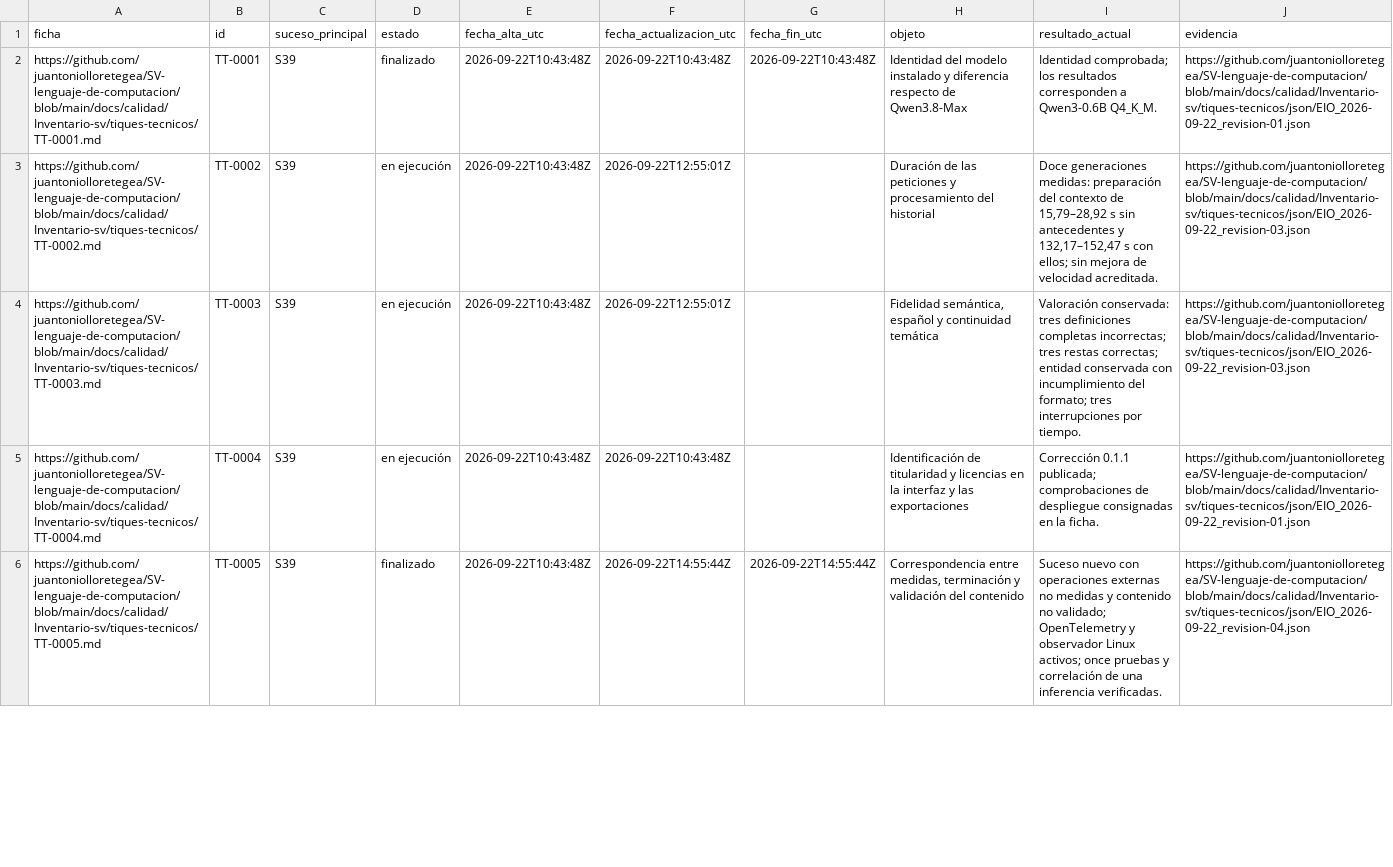
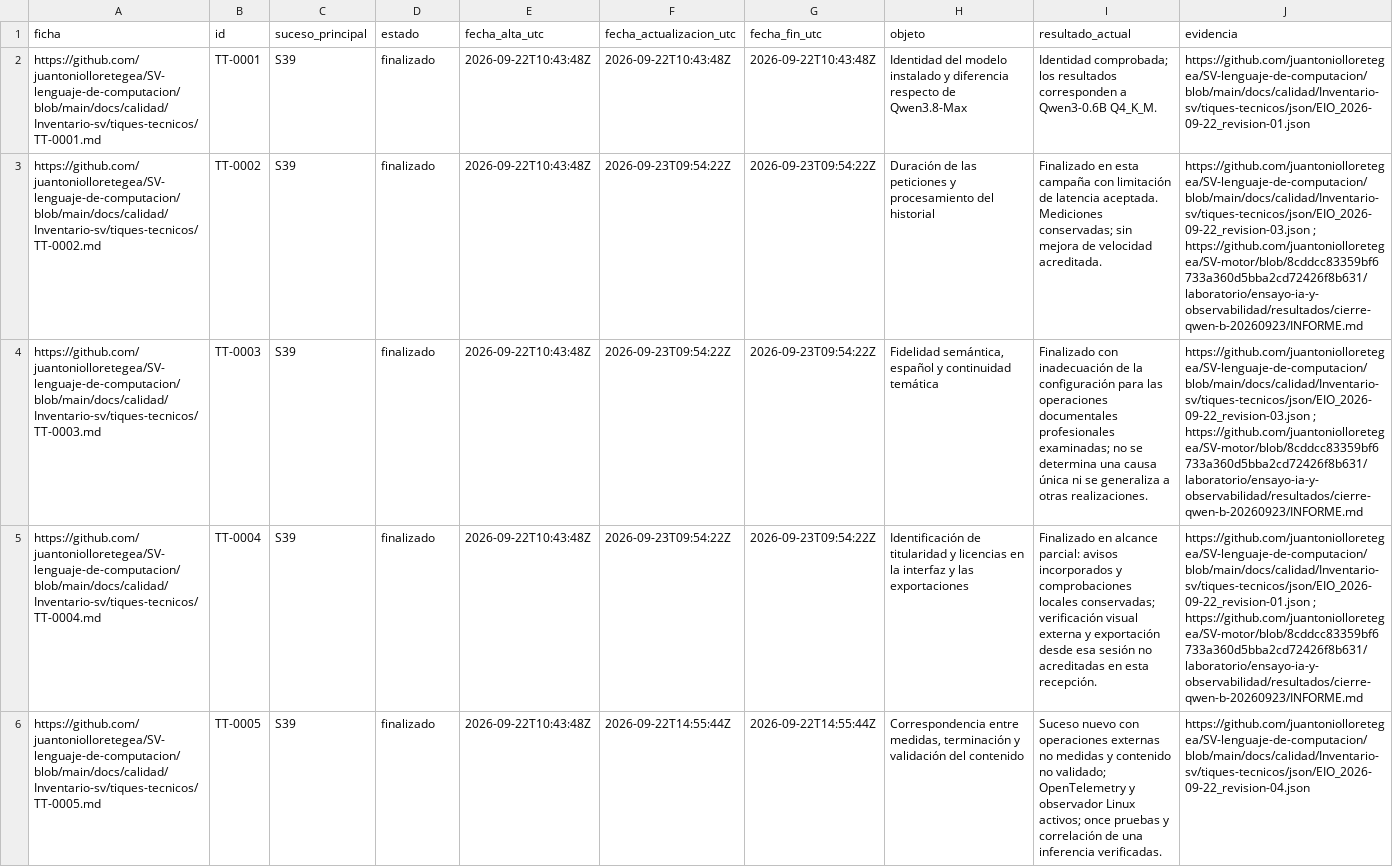
Before and after one commit to juantoniolloretegea/SV-lenguaje-de-computacion, a CSV file: docs/calidad/Inventario-sv/tiques-tecnicos/TIQUES_TECNICOS.csv, drawn as a sheet; only a part is shown; the diff covers the shown part only; the diff names each change by its address in the sheet, - before the commit and + after, or states it on an @@ line.

Commit message:
Concilia la recepción de correcciones y el cierre parcial de Qwen B en S39 y tiques

```diff
--- a/docs/calidad/Inventario-sv/tiques-tecnicos/TIQUES_TECNICOS.csv
+++ b/docs/calidad/Inventario-sv/tiques-tecnicos/TIQUES_TECNICOS.csv
-D3:D5 (estado): en ejecución
+D3:D5 (estado): finalizado
-F3:F4 (fecha_actualizacion_utc): 2026-09-22T12:55:01Z
+F3:F4 (fecha_actualizacion_utc): 2026-09-23T09:54:22Z
-G3:G5 (fecha_fin_utc): (empty)
+G3:G5 (fecha_fin_utc): 2026-09-23T09:54:22Z
-I3 (resultado_actual): Doce generaciones medidas: preparación del contexto de 15,79–28,92 s sin antecedentes y 132,17–152,47 s con ellos; sin mejora…
+I3 (resultado_actual): Finalizado en esta campaña con limitación de latencia aceptada. Mediciones conservadas; sin mejora…
-J3:J4 (evidencia): https://github.com/juantoniolloretegea/SV-lenguaje-de-computacion/blob/main/docs/calidad/Inventario-sv/tiques-tecnicos/json/EIO_2026-09-22_revision-03.json
+J3:J4 (evidencia): https://github.com/juantoniolloretegea/SV-lenguaje-de-computacion/blob/main/docs/calidad/Inventario-sv/tiques-tecnicos/json/EIO_2026-09-22_revision-03.json ; https://github.com/juantoniolloretegea/SV-motor/blob/8cddcc83359bf6733a360d5bba2cd72426f8b631/laboratorio/ensayo-ia-y-observabilidad/resultados/cierre-qwen-b-20260923/INFORME.md
-I4 (resultado_actual): Valoración conservada: tres definiciones completas incorrectas; tres restas correctas; entidad conservada con incumplimiento del formato; tres interrupciones por tiempo.
+I4 (resultado_actual): Finalizado con inadecuación de la configuración para las operaciones documentales profesionales examinadas; no se determina una causa única ni se generaliza a otras realizaciones.
-F5 (fecha_actualizacion_utc): 2026-09-22T10:43:48Z
+F5 (fecha_actualizacion_utc): 2026-09-23T09:54:22Z
-I5 (resultado_actual): Corrección 0.1.1 publicada; comprobaciones de despliegue consignadas en la ficha.
+I5 (resultado_actual): Finalizado en alcance parcial: avisos incorporados y comprobaciones locales conservadas; verificación visual externa y exportación desde esa sesión no acreditadas en esta recepción.
-J5 (evidencia): https://github.com/juantoniolloretegea/SV-lenguaje-de-computacion/blob/main/docs/calidad/Inventario-sv/tiques-tecnicos/json/EIO_2026-09-22_revision-01.json
+J5 (evidencia): https://github.com/juantoniolloretegea/SV-lenguaje-de-computacion/blob/main/docs/calidad/Inventario-sv/tiques-tecnicos/json/EIO_2026-09-22_revision-01.json ; https://github.com/juantoniolloretegea/SV-motor/blob/8cddcc83359bf6733a360d5bba2cd72426f8b631/laboratorio/ensayo-ia-y-observabilidad/resultados/cierre-qwen-b-20260923/INFORME.md
```
Also changed, not shown: 1 added row and 8 edited cells elsewhere in this file, docs/calidad/Inventario-sv/sucesos/SUCESOS_SV.csv, 11 other files.
